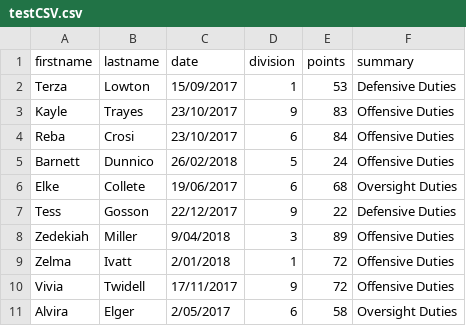
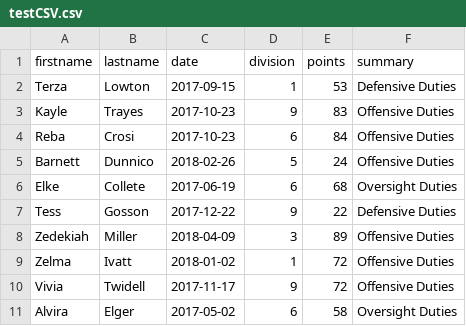
Before and after one commit to IsaacPrior/CSVReader, a CSV file: testCSV.csv, drawn as a sheet.

```diff
--- a/testCSV.csv
+++ b/testCSV.csv
@@ -1,11 +1,11 @@
 firstname,lastname,date,division,points,summary
-    Terza,Lowton,15/09/2017,1,53,Defensive Duties
-    Kayle,Trayes,23/10/2017,9,83,Offensive Duties
-    Reba,Crosi,23/10/2017,6,84,Offensive Duties
-    Barnett,Dunnico,26/02/2018,5,24,Offensive Duties
-    Elke,Collete,19/06/2017,6,68,Oversight Duties
-    Tess,Gosson,22/12/2017,9,22,Defensive Duties
-    Zedekiah,Miller,9/04/2018,3,89,Offensive Duties
-    Zelma,Ivatt,2/01/2018,1,72,Offensive Duties
-    Vivia,Twidell,17/11/2017,9,72,Offensive Duties
-    Alvira,Elger,2/05/2017,6,58,Oversight Duties
+    Terza,Lowton,2017-09-15,1,53,"Defensive Duties"
+    Kayle,Trayes,2017-10-23,9,83,"Offensive Duties"
+    Reba,Crosi,2017-10-23,6,84,"Offensive Duties"
+    Barnett,Dunnico,2018-02-26,5,24,"Offensive Duties"
+    Elke,Collete,2017-06-19,6,68,"Oversight Duties"
+    Tess,Gosson,2017-12-22,9,22,"Defensive Duties"
+    Zedekiah,Miller,2018-04-09,3,89,"Offensive Duties"
+    Zelma,Ivatt,2018-01-02,1,72,"Offensive Duties"
+    Vivia,Twidell,2017-11-17,9,72,"Offensive Duties"
+    Alvira,Elger,2017-05-02,6,58,"Oversight Duties"
```
Also changed, not shown: 2 other files.
